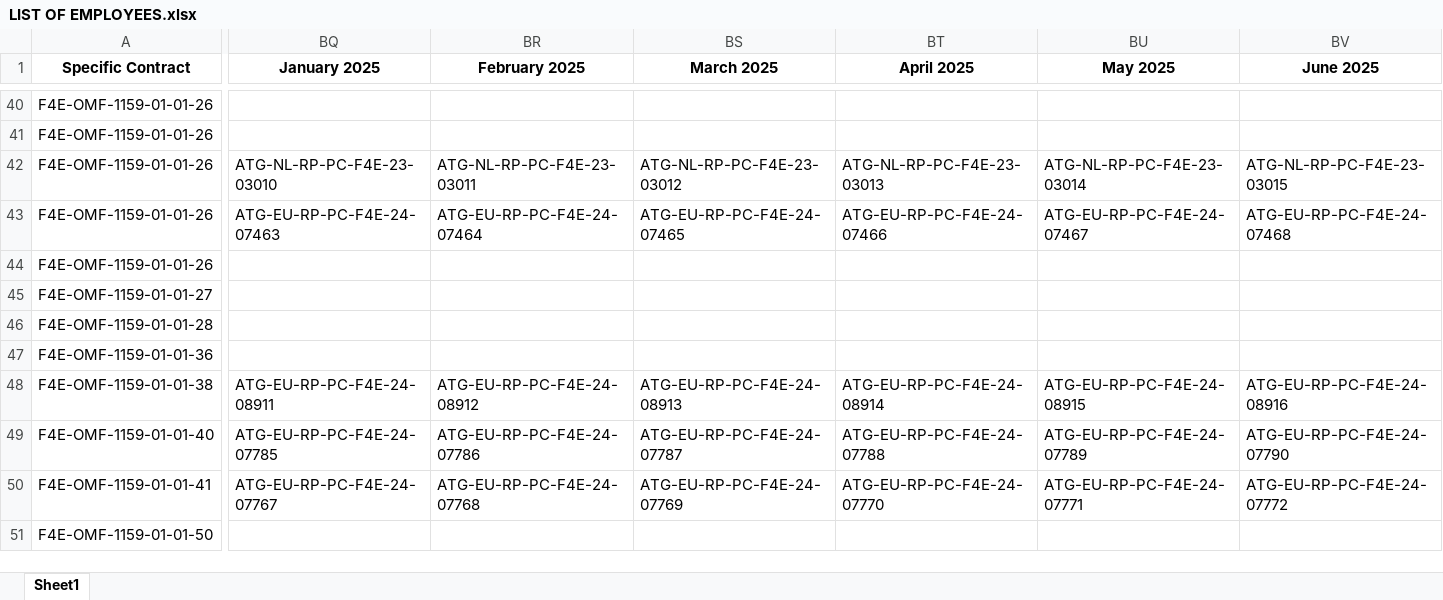
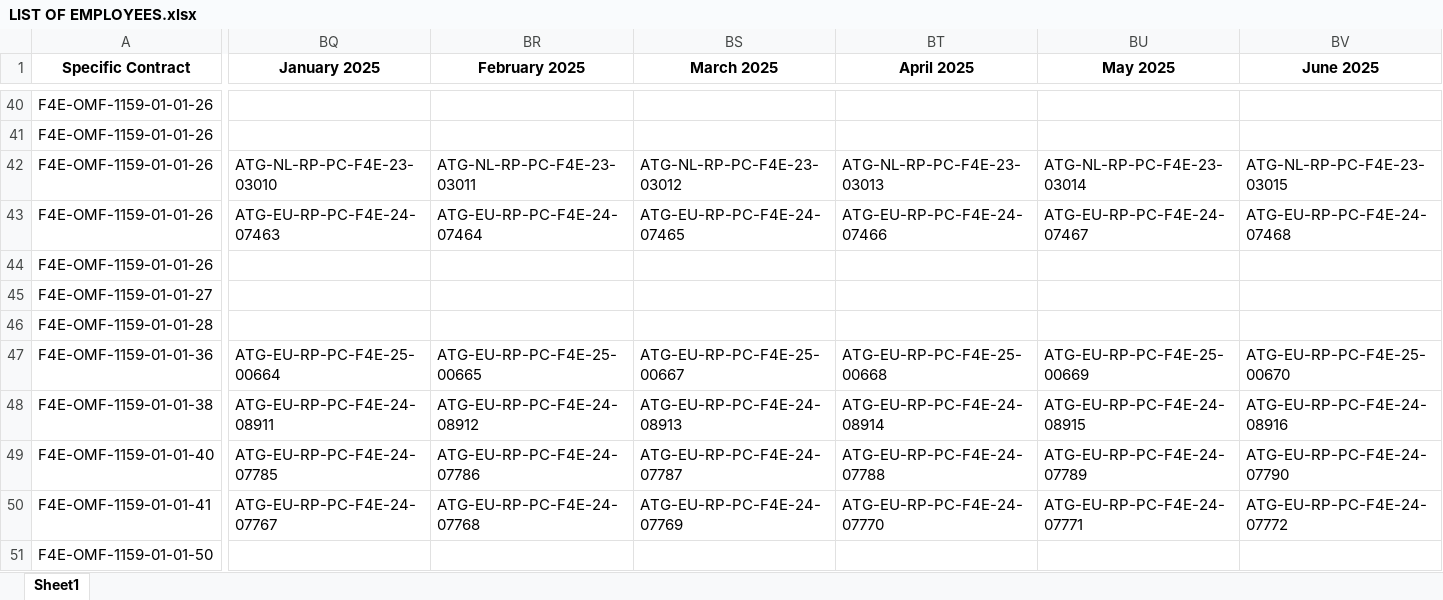
Before and after one commit to marcfr93/MR_Check, an Excel workbook: LIST OF EMPLOYEES.xlsx, sheet Sheet1, drawn as a sheet; only a part is shown, gaps mark what is left out; values as stored, in another font and other column widths than the file's, no borders; the diff covers the shown part only; the diff names each change by its address in the sheet, - before the commit and + after, or states it on an @@ line.

Commit message:
Update of LIST OF EMPLOYEES.xlsx

```diff
--- a/LIST OF EMPLOYEES.xlsx (sheet Sheet1)
+++ b/LIST OF EMPLOYEES.xlsx (sheet Sheet1)
-BQ47 (January 2025): (empty)
+BQ47 (January 2025): ATG-EU-RP-PC-F4E-25-00664
-BR47 (February 2025): (empty)
+BR47 (February 2025): ATG-EU-RP-PC-F4E-25-00665
-BS47 (March 2025): (empty)
+BS47 (March 2025): ATG-EU-RP-PC-F4E-25-00667
-BT47 (April 2025): (empty)
+BT47 (April 2025): ATG-EU-RP-PC-F4E-25-00668
-BU47 (May 2025): (empty)
+BU47 (May 2025): ATG-EU-RP-PC-F4E-25-00669
-BV47 (June 2025): (empty)
+BV47 (June 2025): ATG-EU-RP-PC-F4E-25-00670
```
Also changed, not shown: 12 edited cells elsewhere in this sheet.
